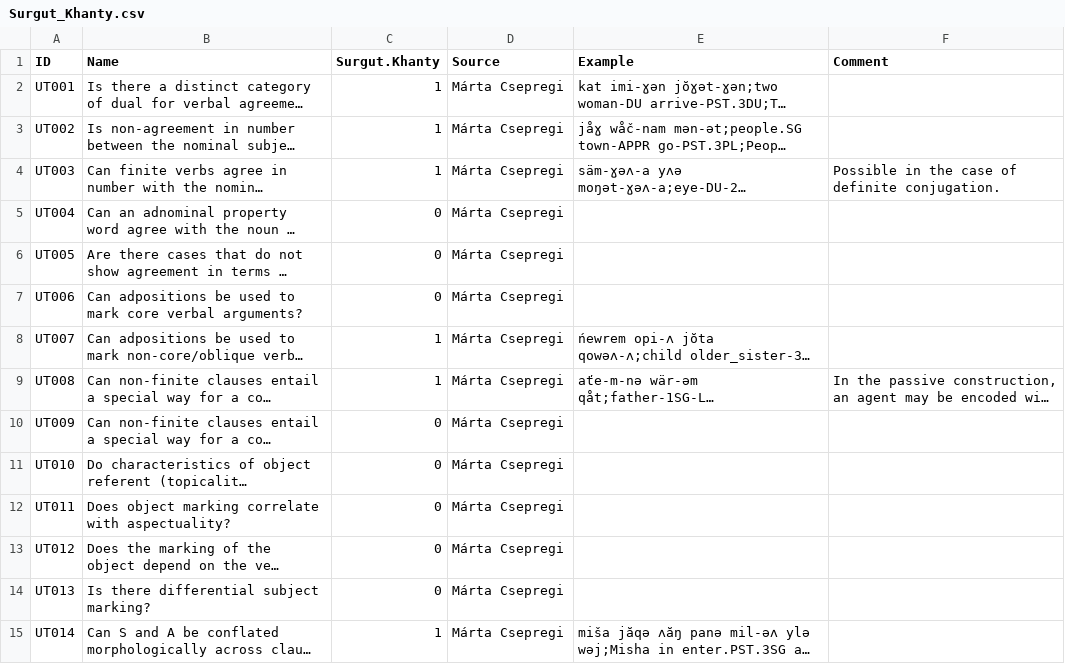
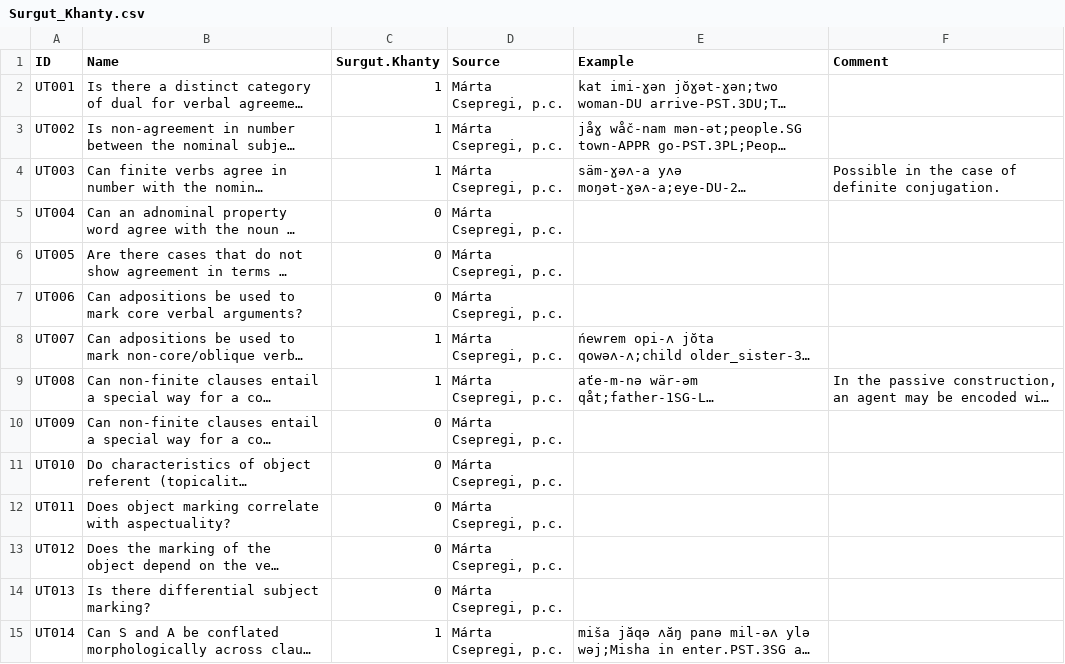
Before and after one commit to cldf-datasets/uratyp, a CSV file: raw/UT/language-tables/Surgut_Khanty.csv, drawn as a sheet; only a part is shown; long unchanged cells end in …; the diff covers the shown part only; the diff names each change by its address in the sheet, - before the commit and + after, or states it on an @@ line.

```diff
--- a/raw/UT/language-tables/Surgut_Khanty.csv
+++ b/raw/UT/language-tables/Surgut_Khanty.csv
-D2:D15 (Source): Márta Csepregi
+D2:D15 (Source): Márta Csepregi, p.c.
```
Also changed, not shown: 181 edited cells elsewhere in this file, raw/UT/language-tables/Forest_Enets.csv, raw/UT/language-tables/Hungarian.csv, 4 other files.
